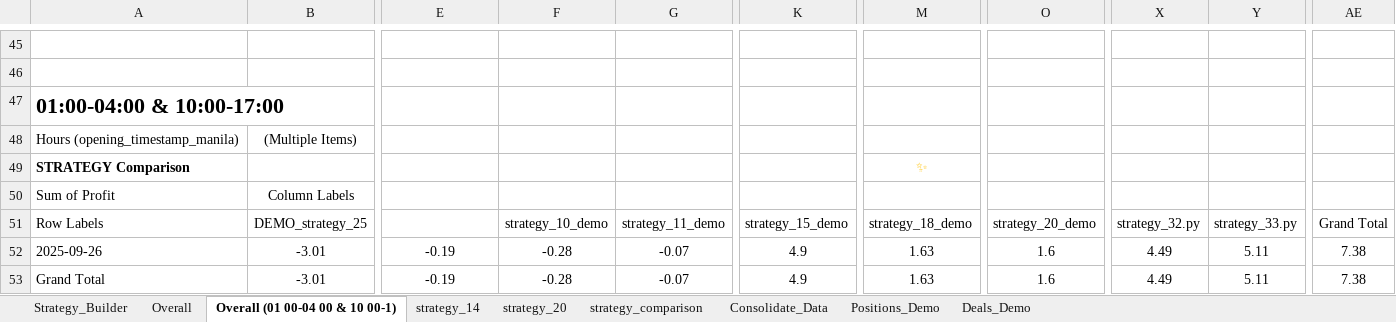
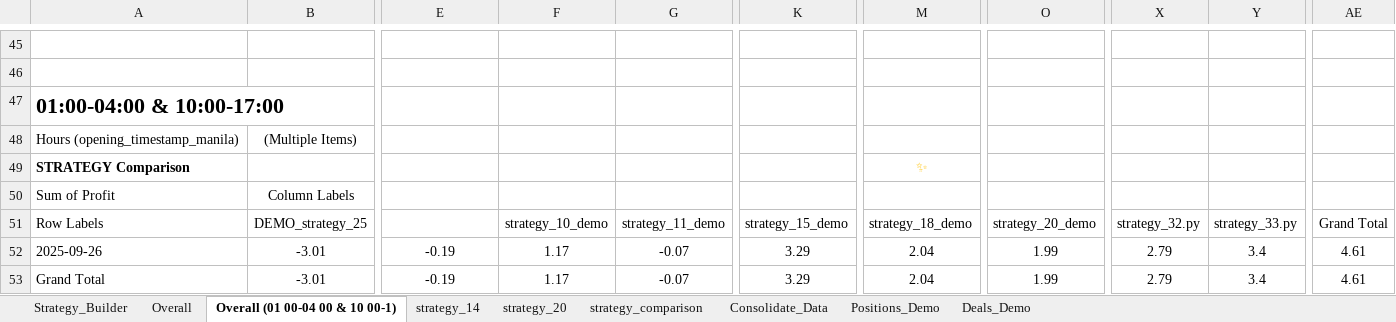
Before and after one commit to isaganijaen/mt5-live, an Excel workbook: CONSOLIDATION_PERIOD_ANALYSIS.xlsm, sheet Overall (01 00-04 00 & 10 00-1), drawn as a sheet; only a part is shown, gaps mark what is left out; values as stored, in another font and other column widths than the file's, no borders; charts and pictures and conditional formats not drawn; the diff covers the shown part only; the diff names each change by its address in the sheet, - before the commit and + after, or states it on an @@ line.

```diff
--- a/CONSOLIDATION_PERIOD_ANALYSIS.xlsm (sheet Overall (01 00-04 00 & 10 00-1))
+++ b/CONSOLIDATION_PERIOD_ANALYSIS.xlsm (sheet Overall (01 00-04 00 & 10 00-1))
-F52:F53: -0.28
+F52:F53: 1.17
-K52:K53: 4.9
+K52:K53: 3.29
-M52:M53: 1.63
+M52:M53: 2.04
-O52:O53: 1.6
+O52:O53: 1.99
-X52:X53: 4.49
+X52:X53: 2.79
-Y52:Y53: 5.11
+Y52:Y53: 3.4
-AE52:AE53: 7.38
+AE52:AE53: 4.61
```
Also changed, not shown: 3 added rows, 3 removed rows and 20 edited cells elsewhere in this sheet, sheet Deals_Demo, sheet Overall, sheet Positions_Demo, sheet strategy_20, sheet strategy_comparison, formulas that keep their value, charts or pictures, 12 other files.
